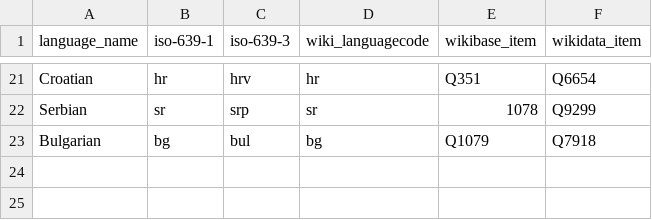
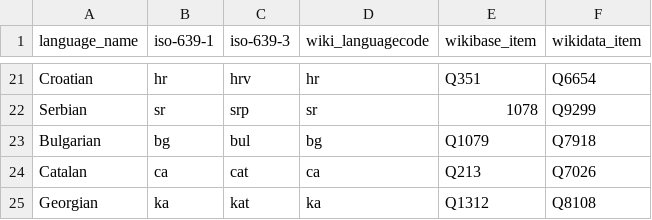
Before and after one commit to dlindem/wikibase, a CSV file: eneoli/data/languages_table.csv, drawn as a sheet; only a part is shown, gaps mark what is left out; the diff names each change by its address in the sheet, - before the commit and + after, or states it on an @@ line.

Commit message:
add Georgian

```diff
--- a/eneoli/data/languages_table.csv
+++ b/eneoli/data/languages_table.csv
+row 24: Catalan | ca | cat | ca | Q213 | Q7026
+row 25: Georgian | ka | kat | ka | Q1312 | Q8108
```
Also changed, not shown: 5 other files.
